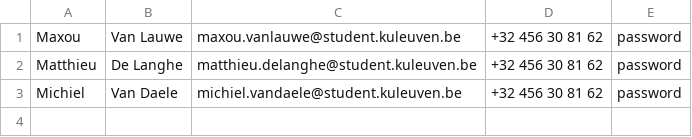
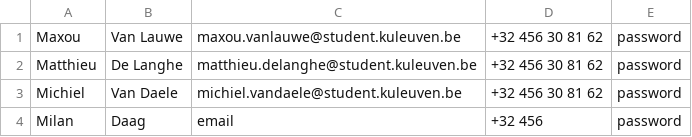
Before and after one commit to WoutDeleu/BachelorProefBackend, a CSV file: uploads/UserBatchInput.csv, drawn as a sheet; the diff names each change by its address in the sheet, - before the commit and + after, or states it on an @@ line.

Commit message:
Uploading users in batch

```diff
--- a/uploads/UserBatchInput.csv
+++ b/uploads/UserBatchInput.csv
+row 4: Milan | Daag | email | +32 456 | password
```
Also changed, not shown: 6 other files.
